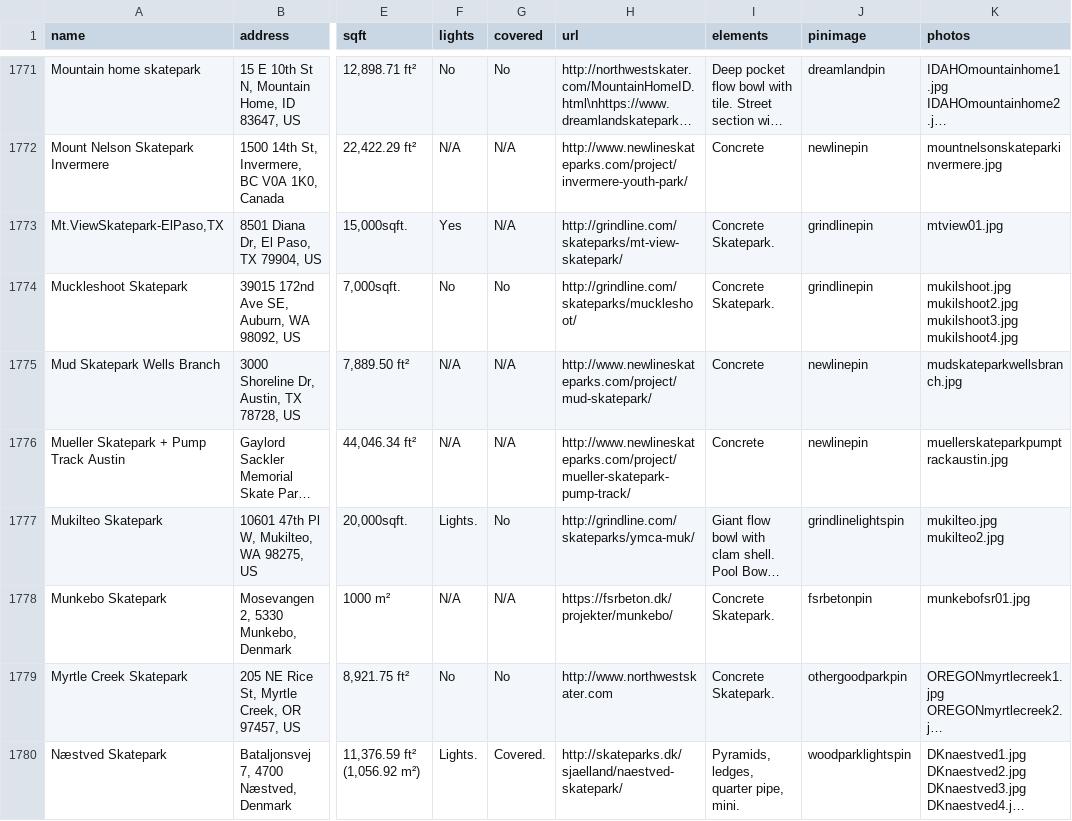
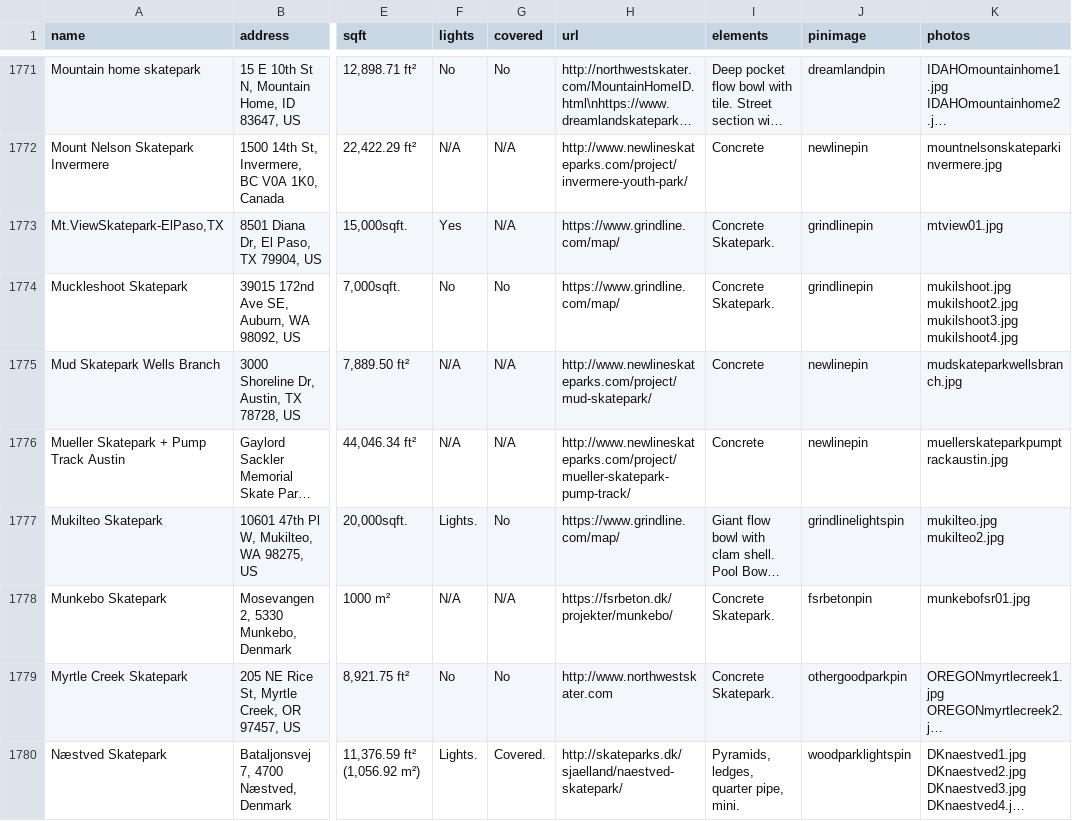
Before and after one commit to jaemzware/skatecreteordie, a CSV file: DATA/skateparkdata.csv, drawn as a sheet; only a part is shown, gaps mark what is left out; long unchanged cells end in …; the diff covers the shown part only; the diff names each change by its address in the sheet, - before the commit and + after, or states it on an @@ line.

Commit message:
grindline url update

```diff
--- a/DATA/skateparkdata.csv
+++ b/DATA/skateparkdata.csv
-H1773 (url): http://grindline.com/skateparks/mt-view-skatepark/
+H1773 (url): https://www.grindline.com/map/
-H1774 (url): http://grindline.com/skateparks/muckleshoot/
+H1774 (url): https://www.grindline.com/map/
-H1777 (url): http://grindline.com/skateparks/ymca-muk/
+H1777 (url): https://www.grindline.com/map/
```
Also changed, not shown: 8 moved rows and 122 edited cells elsewhere in this file, 1 other file.
